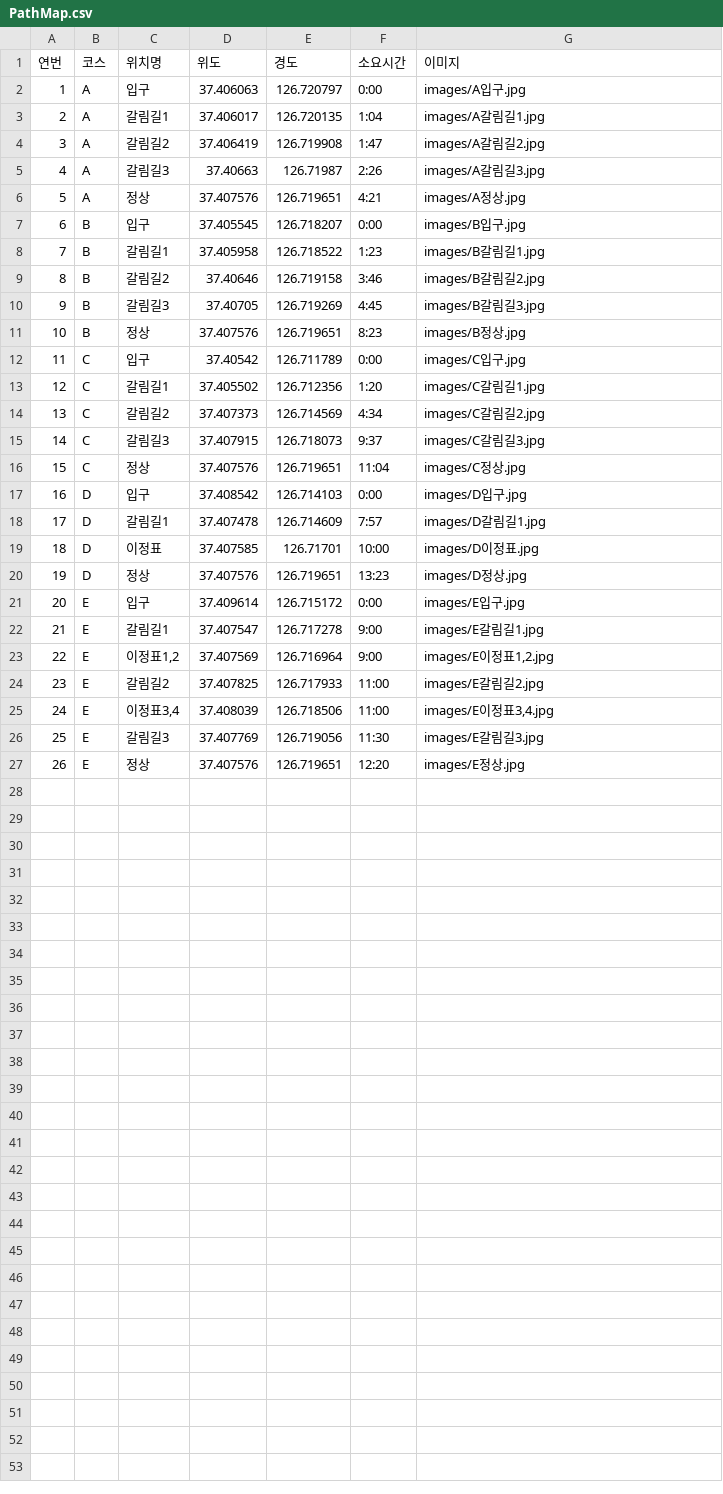
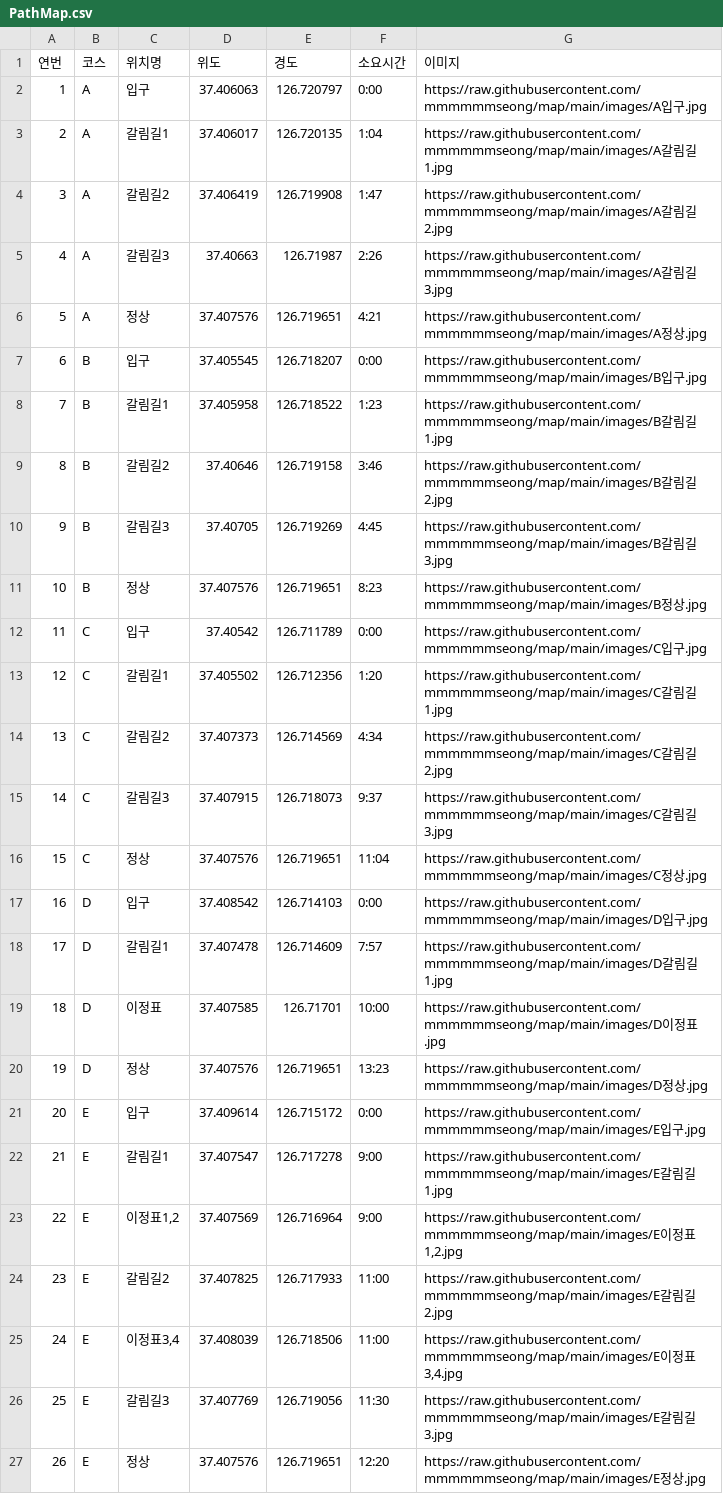
Before and after one commit to mmmmmmseong/map, a CSV file: PathMap.csv, drawn as a sheet.

Commit message:
등산로 사진

```diff
--- a/PathMap.csv
+++ b/PathMap.csv
@@ -1,27 +1,27 @@
 연번,코스,위치명,위도,경도,소요시간,이미지
-1,A,입구,37.406063,126.720797,0:00,images/A입구.jpg
-2,A,갈림길1,37.406017,126.720135,1:04,images/A갈림길1.jpg
-3,A,갈림길2,37.406419,126.719908,1:47,images/A갈림길2.jpg
-4,A,갈림길3,37.40663,126.71987,2:26,images/A갈림길3.jpg
-5,A,정상,37.407576,126.719651,4:21,images/A정상.jpg
-6,B,입구,37.405545,126.718207,0:00,images/B입구.jpg
-7,B,갈림길1,37.405958,126.718522,1:23,images/B갈림길1.jpg
-8,B,갈림길2,37.40646,126.719158,3:46,images/B갈림길2.jpg
-9,B,갈림길3,37.40705,126.719269,4:45,images/B갈림길3.jpg
-10,B,정상,37.407576,126.719651,8:23,images/B정상.jpg
-11,C,입구,37.40542,126.711789,0:00,images/C입구.jpg
-12,C,갈림길1,37.405502,126.712356,1:20,images/C갈림길1.jpg
-13,C,갈림길2,37.407373,126.714569,4:34,images/C갈림길2.jpg
-14,C,갈림길3,37.407915,126.718073,9:37,images/C갈림길3.jpg
-15,C,정상,37.407576,126.719651,11:04,images/C정상.jpg
-16,D,입구,37.408542,126.714103,0:00,images/D입구.jpg
-17,D,갈림길1,37.407478,126.714609,7:57,images/D갈림길1.jpg
-18,D,이정표,37.407585,126.71701,10:00,images/D이정표.jpg
-19,D,정상,37.407576,126.719651,13:23,images/D정상.jpg
-20,E,입구,37.409614,126.715172,0:00,images/E입구.jpg
-21,E,갈림길1,37.407547,126.717278,9:00,images/E갈림길1.jpg
-22,E,"이정표1,2",37.407569,126.716964,9:00,"images/E이정표1,2.jpg"
-23,E,갈림길2,37.407825,126.717933,11:00,images/E갈림길2.jpg
-24,E,"이정표3,4",37.408039,126.718506,11:00,"images/E이정표3,4.jpg"
-25,E,갈림길3,37.407769,126.719056,11:30,images/E갈림길3.jpg
-26,E,정상,37.407576,126.719651,12:20,images/E정상.jpg
+1,A,입구,37.406063,126.720797,0:00,https://raw.githubusercontent.com/mmmmmmseong/map/main/images/A입구.jpg
+2,A,갈림길1,37.406017,126.720135,1:04,https://raw.githubusercontent.com/mmmmmmseong/map/main/images/A갈림길1.jpg
+3,A,갈림길2,37.406419,126.719908,1:47,https://raw.githubusercontent.com/mmmmmmseong/map/main/images/A갈림길2.jpg
+4,A,갈림길3,37.40663,126.71987,2:26,https://raw.githubusercontent.com/mmmmmmseong/map/main/images/A갈림길3.jpg
+5,A,정상,37.407576,126.719651,4:21,https://raw.githubusercontent.com/mmmmmmseong/map/main/images/A정상.jpg
+6,B,입구,37.405545,126.718207,0:00,https://raw.githubusercontent.com/mmmmmmseong/map/main/images/B입구.jpg
+7,B,갈림길1,37.405958,126.718522,1:23,https://raw.githubusercontent.com/mmmmmmseong/map/main/images/B갈림길1.jpg
+8,B,갈림길2,37.40646,126.719158,3:46,https://raw.githubusercontent.com/mmmmmmseong/map/main/images/B갈림길2.jpg
+9,B,갈림길3,37.40705,126.719269,4:45,https://raw.githubusercontent.com/mmmmmmseong/map/main/images/B갈림길3.jpg
+10,B,정상,37.407576,126.719651,8:23,https://raw.githubusercontent.com/mmmmmmseong/map/main/images/B정상.jpg
+11,C,입구,37.40542,126.711789,0:00,https://raw.githubusercontent.com/mmmmmmseong/map/main/images/C입구.jpg
+12,C,갈림길1,37.405502,126.712356,1:20,https://raw.githubusercontent.com/mmmmmmseong/map/main/images/C갈림길1.jpg
+13,C,갈림길2,37.407373,126.714569,4:34,https://raw.githubusercontent.com/mmmmmmseong/map/main/images/C갈림길2.jpg
+14,C,갈림길3,37.407915,126.718073,9:37,https://raw.githubusercontent.com/mmmmmmseong/map/main/images/C갈림길3.jpg
+15,C,정상,37.407576,126.719651,11:04,https://raw.githubusercontent.com/mmmmmmseong/map/main/images/C정상.jpg
+16,D,입구,37.408542,126.714103,0:00,https://raw.githubusercontent.com/mmmmmmseong/map/main/images/D입구.jpg
+17,D,갈림길1,37.407478,126.714609,7:57,https://raw.githubusercontent.com/mmmmmmseong/map/main/images/D갈림길1.jpg
+18,D,이정표,37.407585,126.71701,10:00,https://raw.githubusercontent.com/mmmmmmseong/map/main/images/D이정표.jpg
+19,D,정상,37.407576,126.719651,13:23,https://raw.githubusercontent.com/mmmmmmseong/map/main/images/D정상.jpg
+20,E,입구,37.409614,126.715172,0:00,https://raw.githubusercontent.com/mmmmmmseong/map/main/images/E입구.jpg
+21,E,갈림길1,37.407547,126.717278,9:00,https://raw.githubusercontent.com/mmmmmmseong/map/main/images/E갈림길1.jpg
+22,E,"이정표1,2",37.407569,126.716964,9:00,"https://raw.githubusercontent.com/mmmmmmseong/map/main/images/E이정표1,2.jpg"
+23,E,갈림길2,37.407825,126.717933,11:00,https://raw.githubusercontent.com/mmmmmmseong/map/main/images/E갈림길2.jpg
+24,E,"이정표3,4",37.408039,126.718506,11:00,"https://raw.githubusercontent.com/mmmmmmseong/map/main/images/E이정표3,4.jpg"
+25,E,갈림길3,37.407769,126.719056,11:30,https://raw.githubusercontent.com/mmmmmmseong/map/main/images/E갈림길3.jpg
+26,E,정상,37.407576,126.719651,12:20,https://raw.githubusercontent.com/mmmmmmseong/map/main/images/E정상.jpg
```
